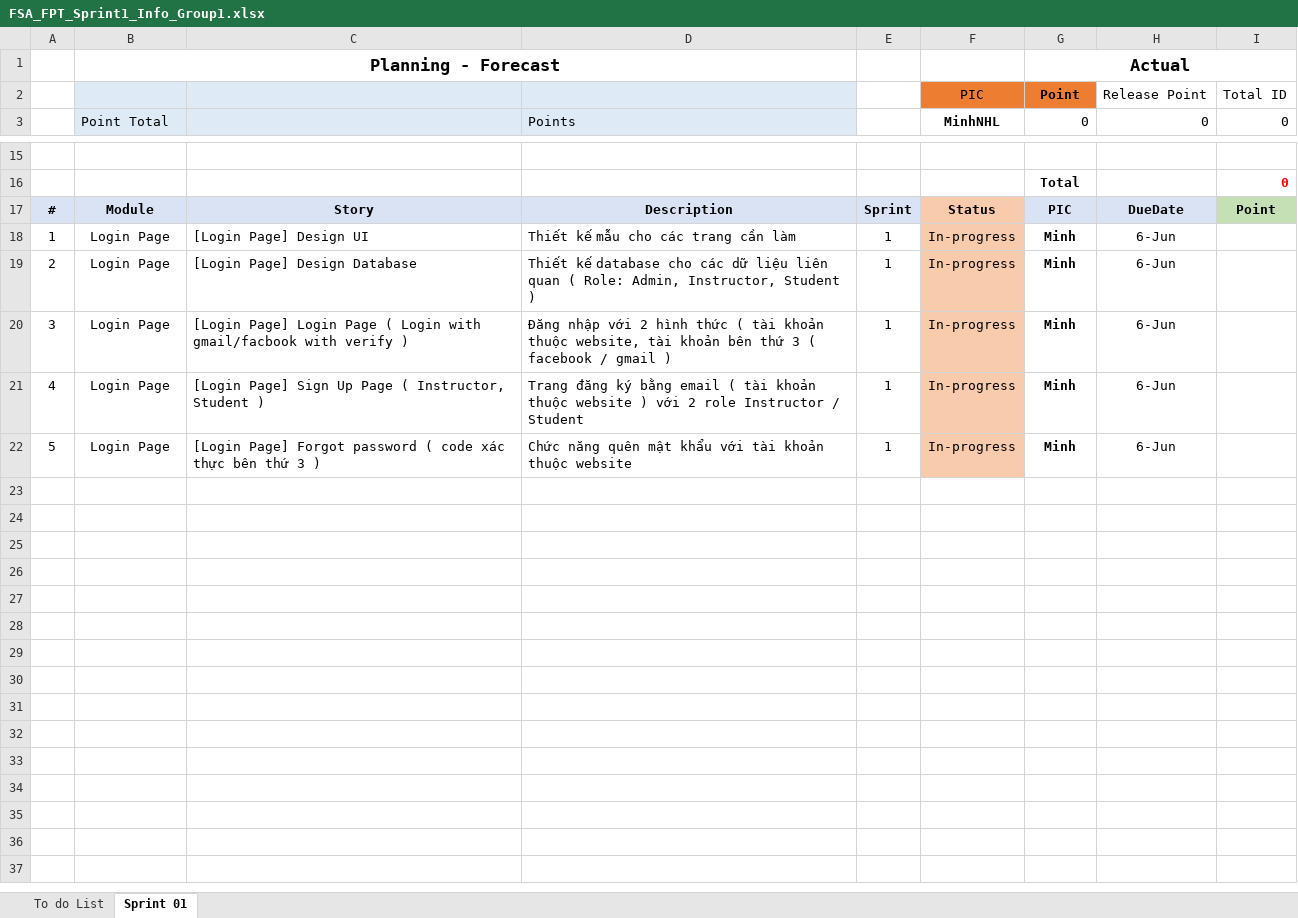
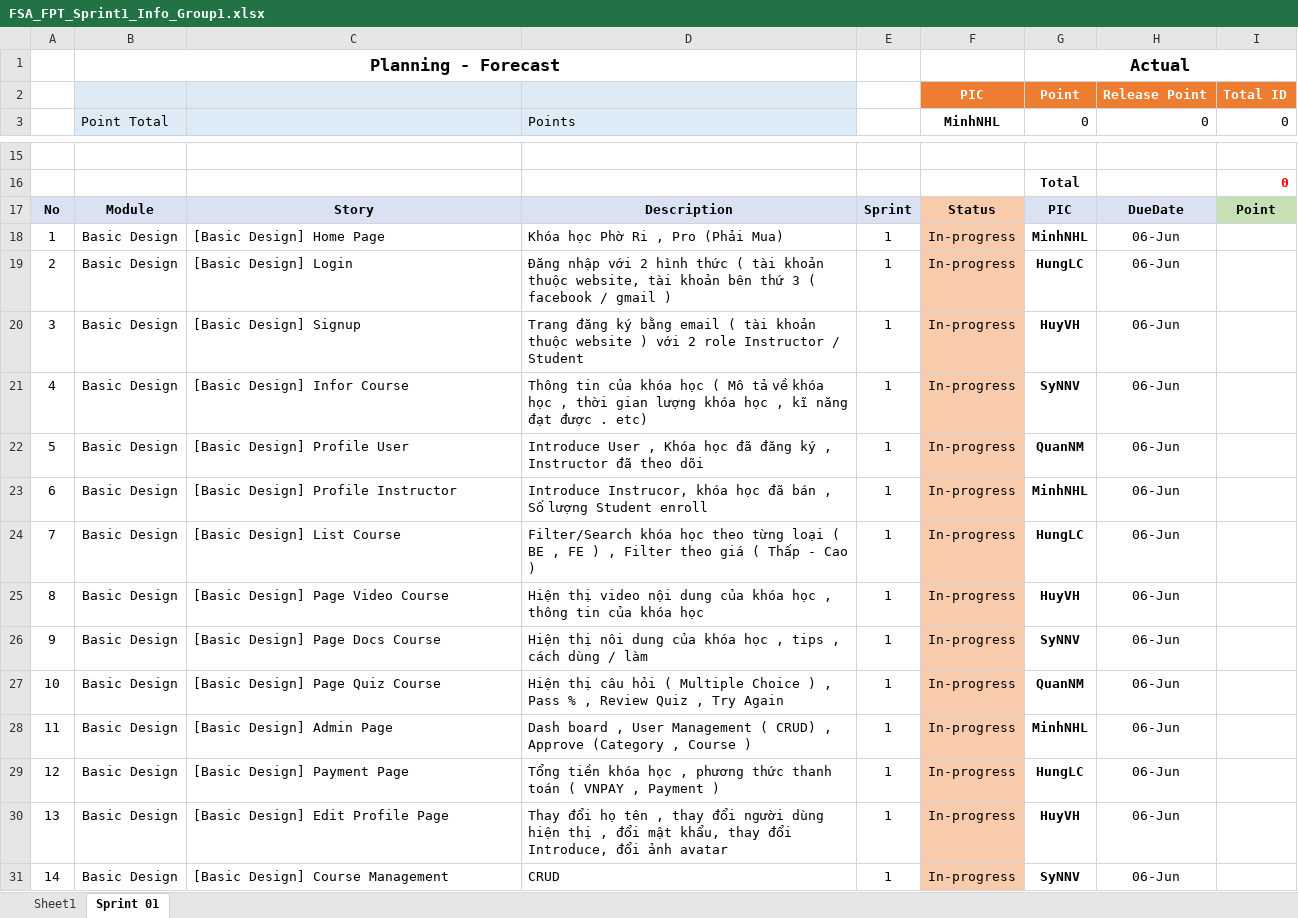
Before and after one commit to PhuongGhost1/Internship, an Excel workbook: Document/Sprint Info/FSA_FPT_Sprint1_Info_Group1.xlsx, sheet Sprint 01, drawn as a sheet; only a part is shown, gaps mark what is left out; values as stored, in another font and other column widths than the file's, no borders; table styles not drawn; removed rows and columns are numbered as before the commit, all else as after; the diff names each change by its address in the sheet, - before the commit and + after, or states it on an @@ line.

Commit message:
Upload Sprint_info + Master_schedule

```diff
--- a/Document/Sprint Info/FSA_FPT_Sprint1_Info_Group1.xlsx (sheet Sprint 01)
+++ b/Document/Sprint Info/FSA_FPT_Sprint1_Info_Group1.xlsx (sheet Sprint 01)
-sheet tab: To do List
+sheet tab: Sheet1
-F2 bold: off
+F2 bold: on
-F2:I2 text colour: black
+F2:I2 text colour: #FFFFFF
@@ H2:I2 fill: none → #ED7D31, bold: off → on @@
@@ column A renumbered between rows 17 and 23 @@
-B18: Login Page
+B18: Basic Design
-C18: [Login Page] Design UI
+C18: [Basic Design] Home Page
-D18: Thiết kế mẫu cho các trang cần làm
+D18: Khóa học Phờ Ri , Pro (Phải Mua)
-G18: Minh
+G18: MinhNHL
-H18: 6-Jun
+H18: 06-Jun
-row 19: 2 | Login Page | [Login Page] Design Database | Thiết kế database cho các dữ liệu liên quan ( Role: Admin, Instructor, Student ) | 1 | In-progress | Minh | 6-Jun
-B19:B20: Login Page
+B19:B20: Basic Design
-C19: [Login Page] Login Page ( Login with gmail/facbook with verify )
+C19: [Basic Design] Login
-G19: Minh
+G19: HungLC
-H19:H20: 6-Jun
+H19:H20: 06-Jun
-C20: [Login Page] Sign Up Page ( Instructor, Student )
+C20: [Basic Design] Signup
-G20: Minh
+G20: HuyVH
+row 21: 4 | Basic Design | [Basic Design] Infor Course | Thông tin của khóa học ( Mô tả về khóa học , thời gian lượng khóa học , kĩ năng đạt được . etc) | 1 | In-progress | SyNNV | 06-Jun
+row 22: 5 | Basic Design | [Basic Design] Profile User | Introduce User , Khóa học đã đăng ký , Instructor đã theo dõi | 1 | In-progress | QuanNM | 06-Jun
-B23: Login Page
+B23: Basic Design
-C23: [Login Page] Forgot password ( code xác thực bên thứ 3 )
+C23: [Basic Design] Profile Instructor
-D23: Chức năng quên mật khẩu với tài khoản thuộc website
+D23: Introduce Instrucor, khóa học đã bán , Số lượng Student enroll
-G23: Minh
+G23: MinhNHL
-H23: 6-Jun
+H23: 06-Jun
+row 24: 7 | Basic Design | [Basic Design] List Course | Filter/Search khóa học theo từng loại ( BE , FE ) , Filter theo giá ( Thấp - Cao ) | 1 | In-progress | HungLC | 06-Jun
+row 25: 8 | Basic Design | [Basic Design] Page Video Course | Hiện thị video nội dung của khóa học , thông tin của khóa học | 1 | In-progress | HuyVH | 06-Jun
+row 26: 9 | Basic Design | [Basic Design] Page Docs Course | Hiện thị nôi dung của khóa học , tips , cách dùng / làm | 1 | In-progress | SyNNV | 06-Jun
+row 27: 10 | Basic Design | [Basic Design] Page Quiz Course | Hiện thị câu hỏi ( Multiple Choice ) , Pass % , Review Quiz , Try Again | 1 | In-progress | QuanNM | 06-Jun
+row 28: 11 | Basic Design | [Basic Design] Admin Page | Dash board , User Management ( CRUD) , Approve (Category , Course ) | 1 | In-progress | MinhNHL | 06-Jun
+row 29: 12 | Basic Design | [Basic Design] Payment Page | Tổng tiền khóa học , phương thức thanh toán ( VNPAY , Payment ) | 1 | In-progress | HungLC | 06-Jun
+row 30: 13 | Basic Design | [Basic Design] Edit Profile Page | Thay đổi họ tên , thay đổi người dùng hiện thị , đổi mật khẩu, thay đổi Introduce, đổi ảnh avatar | 1 | In-progress | HuyVH | 06-Jun
+row 31: 14 | Basic Design | [Basic Design] Course Management | CRUD | 1 | In-progress | SyNNV | 06-Jun
```
Also changed, not shown: sheet Sheet1, formulas that keep their value, hidden cells, 1 other file.
